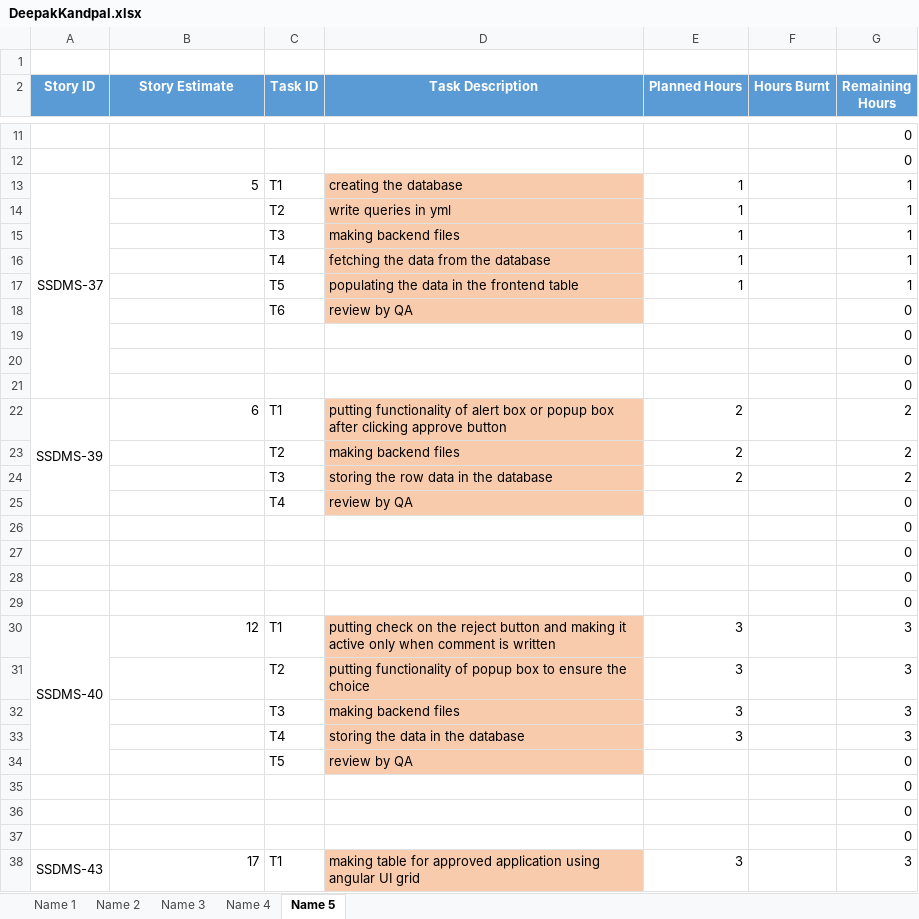
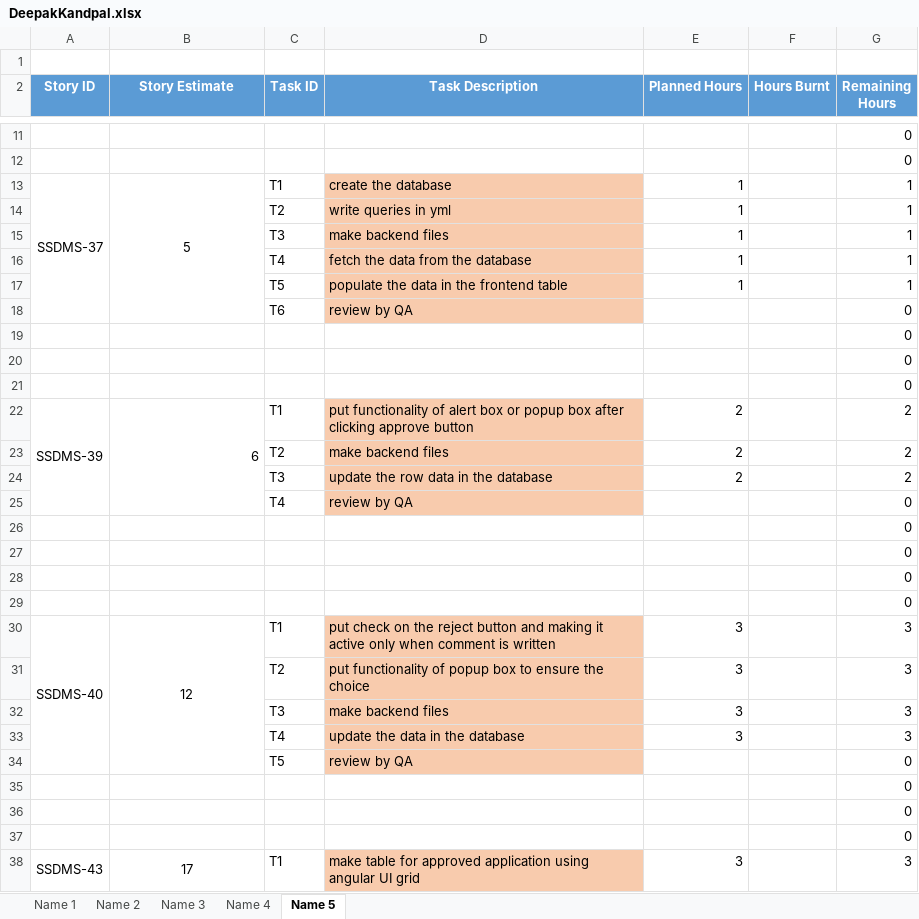
Before and after one commit to SmaltAndBeryl/Internship_2017, an Excel workbook: TeamDetails/TasksBreakDown/DeepakKandpal.xlsx, sheet Name 5, drawn as a sheet; only a part is shown, gaps mark what is left out; values as stored, in another font and other column widths than the file's, no borders; removed rows and columns are numbered as before the commit, all else as after; the diff covers the shown part only; the diff names each change by its address in the sheet, - before the commit and + after, or states it on an @@ line.

Commit message:
Author        :Deepak kandpal Files Modified:DeepakKandpal.xlsx Description   :Updated story task division excel sheet

```diff
--- a/TeamDetails/TasksBreakDown/DeepakKandpal.xlsx (sheet Name 5)
+++ b/TeamDetails/TasksBreakDown/DeepakKandpal.xlsx (sheet Name 5)
-A13:A21 merged
+A13:A18 merged
-B13 alignment: right
+B13 alignment: center
+B13:B18 merged
-D13 (Task Description): creating the database
+D13 (Task Description): create the database
-D15 (Task Description): making backend files
+D15 (Task Description): make backend files
-D16 (Task Description): fetching the data from the database
+D16 (Task Description): fetch the data from the database
-D17 (Task Description): populating the data in the frontend table
+D17 (Task Description): populate the data in the frontend table
+B22:B25 merged
-D22 (Task Description): putting functionality of…
+D22 (Task Description): put functionality of…
-D23 (Task Description): making backend files
+D23 (Task Description): make backend files
-D24 (Task Description): storing the row data in the database
+D24 (Task Description): update the row data in the database
-B30 alignment: right
+B30 alignment: center
+B30:B34 merged
-D30 (Task Description): putting check on…
+D30 (Task Description): put check on…
-D31 (Task Description): putting functionality of…
+D31 (Task Description): put functionality of…
-D32 (Task Description): making backend files
+D32 (Task Description): make backend files
-D33 (Task Description): storing the data in the database
+D33 (Task Description): update the data in the database
-B38 alignment: right
+B38 alignment: center
+B38:B46 merged
-D38 (Task Description): making table for…
+D38 (Task Description): make table for…
```
Also changed, not shown: 6 added rows and 9 edited cells elsewhere in this sheet.
